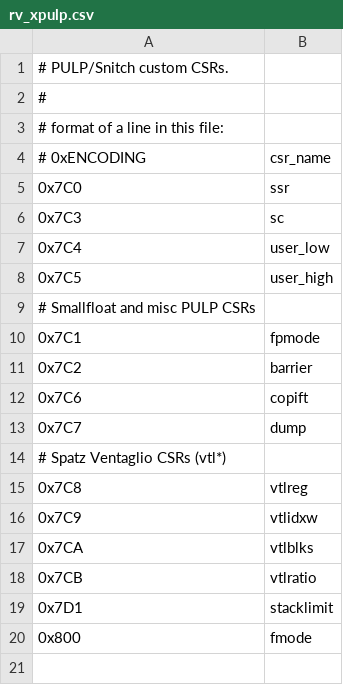
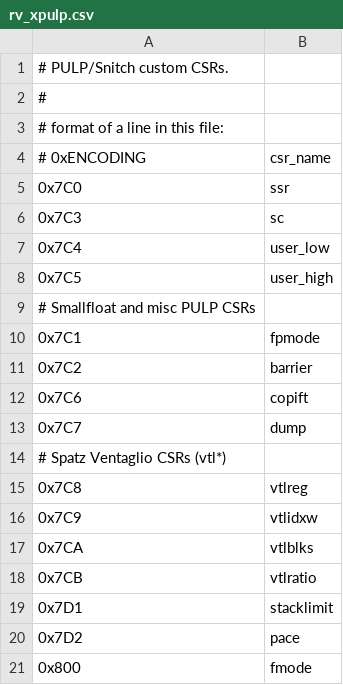
Before and after one commit to pulp-platform/riscv-opcodes, a CSV file: csrs/unratified/rv_xpulp.csv, drawn as a sheet.

```diff
--- a/csrs/unratified/rv_xpulp.csv
+++ b/csrs/unratified/rv_xpulp.csv
@@ -19,2 +19,3 @@
 0x7D1, "stacklimit"
+0x7D2, "pace"
 0x800, "fmode"
```
Also changed, not shown: 2 other files.
